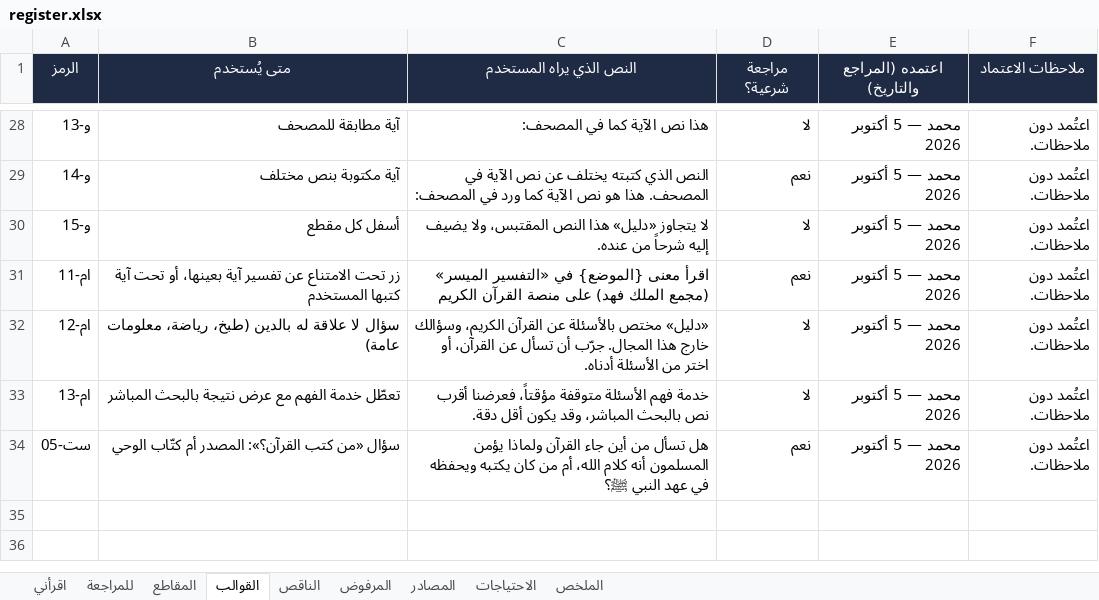
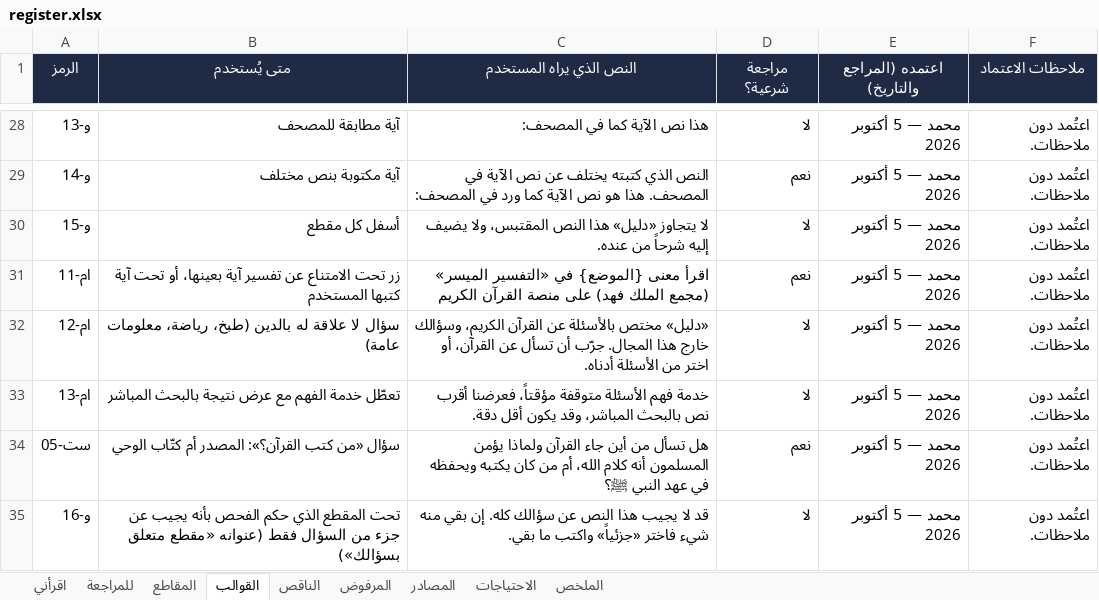
Before and after one commit to mohammednalkhateeb94/daleel, an Excel workbook: data/register.xlsx, sheet القوالب, drawn as a sheet; only a part is shown, gaps mark what is left out; values as stored, in another font and other column widths than the file's, no borders; the diff names each change by its address in the sheet, - before the commit and + after, or states it on an @@ line.

```diff
--- a/data/register.xlsx (sheet القوالب)
+++ b/data/register.xlsx (sheet القوالب)
+row 35: و-16 | تحت المقطع الذي حكم الفحص بأنه يجيب عن جزء من السؤال فقط (عنوانه «مقطع متعلق بسؤالك») | قد لا يجيب هذا النص عن سؤالك كله. إن بقي منه شيء فاختر «جزئياً» واكتب ما بقي. | لا | محمد — 5 أكتوبر 2026 | اعتُمد دون ملاحظات.
```
Also changed, not shown: sheet للمراجعة, 1 other file.
